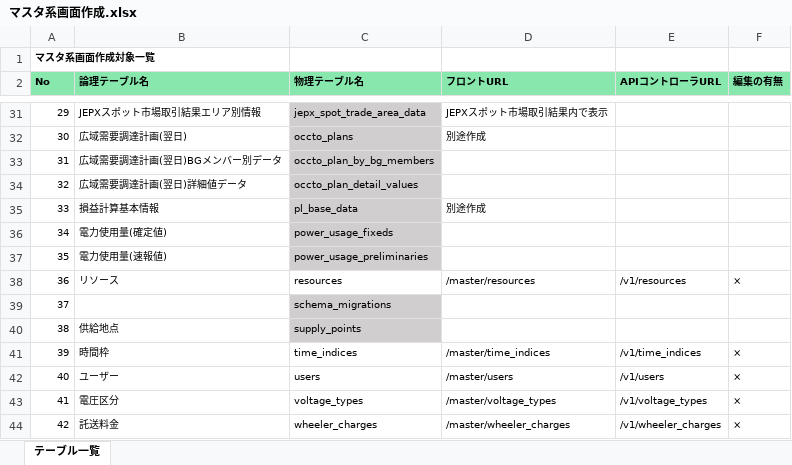
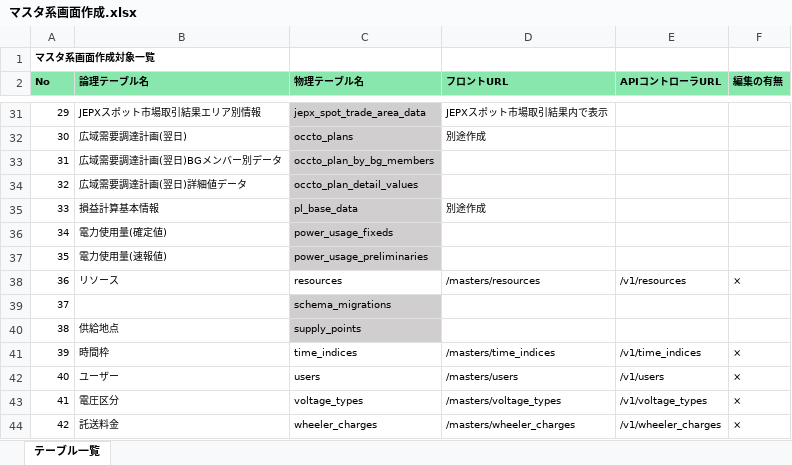
Before and after one commit to webdev778/scmnext, an Excel workbook: documents/specifications/pages/マスタ系画面作成.xlsx, sheet テーブル一覧, drawn as a sheet; only a part is shown, gaps mark what is left out; values as stored, in another font and other column widths than the file's, no borders; the diff covers the shown part only; the diff names each change by its address in the sheet, - before the commit and + after, or states it on an @@ line.

```diff
--- a/documents/specifications/pages/マスタ系画面作成.xlsx (sheet テーブル一覧)
+++ b/documents/specifications/pages/マスタ系画面作成.xlsx (sheet テーブル一覧)
-D38 (フロントURL): /master/resources
+D38 (フロントURL): /masters/resources
-D41 (フロントURL): /master/time_indices
+D41 (フロントURL): /masters/time_indices
-D42 (フロントURL): /master/users
+D42 (フロントURL): /masters/users
-D43 (フロントURL): /master/voltage_types
+D43 (フロントURL): /masters/voltage_types
-D44 (フロントURL): /master/wheeler_charges
+D44 (フロントURL): /masters/wheeler_charges
```
Also changed, not shown: 18 edited cells elsewhere in this sheet, 1 other file.
